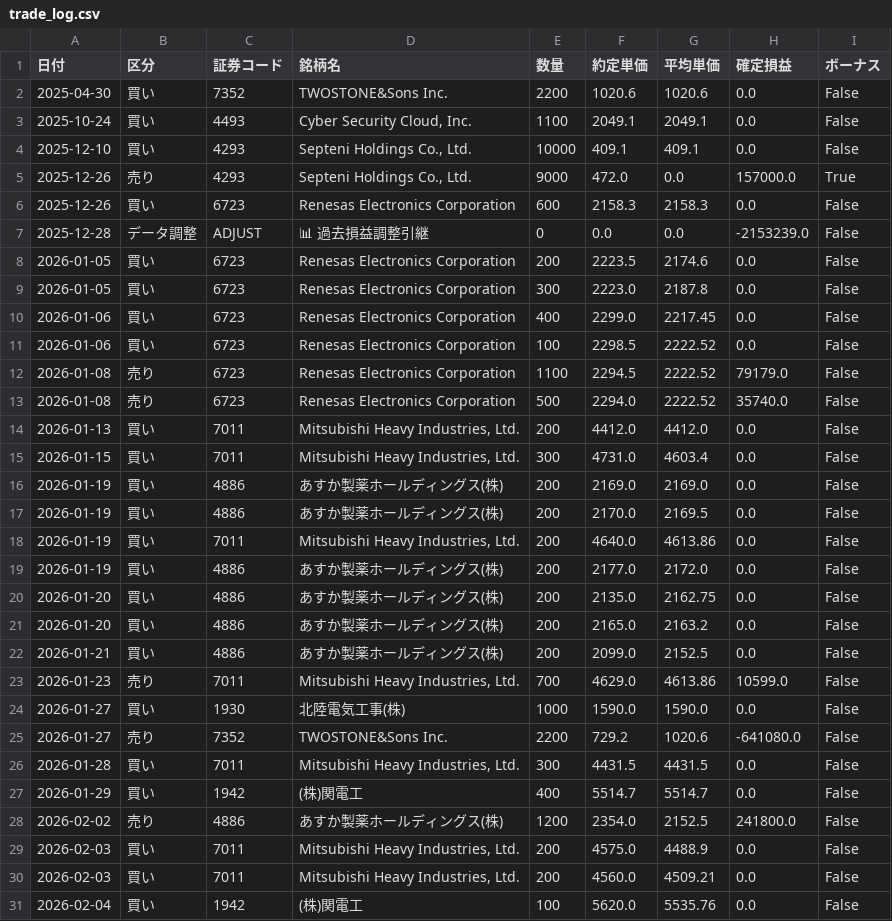
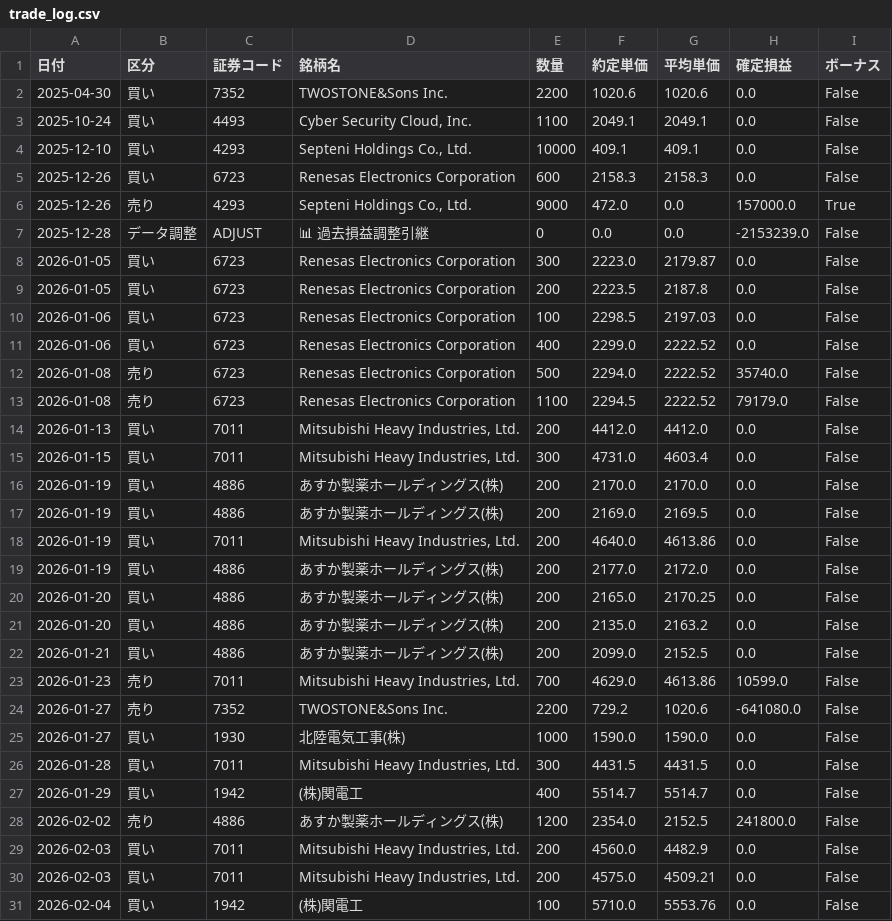
Before and after one commit to reiwa1019-cmyk/J_Phantom_Gear, a CSV file: trade_log.csv, drawn as a sheet; only a part is shown; the diff covers the shown part only.

Commit message:
Update trade_log.csv

```diff
--- a/trade_log.csv
+++ b/trade_log.csv
@@ -4,23 +4,23 @@
 2025-12-10,買い,4293,"Septeni Holdings Co., Ltd.",10000,409.1,409.1,0.0,False
+2025-12-26,買い,6723,Renesas Electronics Corporation,600,2158.3,2158.3,0.0,False
 2025-12-26,売り,4293,"Septeni Holdings Co., Ltd.",9000,472.0,0.0,157000.0,True
-2025-12-26,買い,6723,Renesas Electronics Corporation,600,2158.3,2158.3,0.0,False
 2025-12-28,データ調整,ADJUST,📊 過去損益調整引継,0,0.0,0.0,-2153239.0,False
-2026-01-05,買い,6723,Renesas Electronics Corporation,200,2223.5,2174.6,0.0,False
-2026-01-05,買い,6723,Renesas Electronics Corporation,300,2223.0,2187.8,0.0,False
-2026-01-06,買い,6723,Renesas Electronics Corporation,400,2299.0,2217.45,0.0,False
-2026-01-06,買い,6723,Renesas Electronics Corporation,100,2298.5,2222.52,0.0,False
+2026-01-05,買い,6723,Renesas Electronics Corporation,300,2223.0,2179.87,0.0,False
+2026-01-05,買い,6723,Renesas Electronics Corporation,200,2223.5,2187.8,0.0,False
+2026-01-06,買い,6723,Renesas Electronics Corporation,100,2298.5,2197.03,0.0,False
+2026-01-06,買い,6723,Renesas Electronics Corporation,400,2299.0,2222.52,0.0,False
+2026-01-08,売り,6723,Renesas Electronics Corporation,500,2294.0,2222.52,35740.0,False
 2026-01-08,売り,6723,Renesas Electronics Corporation,1100,2294.5,2222.52,79179.0,False
-2026-01-08,売り,6723,Renesas Electronics Corporation,500,2294.0,2222.52,35740.0,False
 2026-01-13,買い,7011,"Mitsubishi Heavy Industries, Ltd.",200,4412.0,4412.0,0.0,False
 2026-01-15,買い,7011,"Mitsubishi Heavy Industries, Ltd.",300,4731.0,4603.4,0.0,False
-2026-01-19,買い,4886,あすか製薬ホールディングス(株),200,2169.0,2169.0,0.0,False
-2026-01-19,買い,4886,あすか製薬ホールディングス(株),200,2170.0,2169.5,0.0,False
+2026-01-19,買い,4886,あすか製薬ホールディングス(株),200,2170.0,2170.0,0.0,False
+2026-01-19,買い,4886,あすか製薬ホールディングス(株),200,2169.0,2169.5,0.0,False
 2026-01-19,買い,7011,"Mitsubishi Heavy Industries, Ltd.",200,4640.0,4613.86,0.0,False
 2026-01-19,買い,4886,あすか製薬ホールディングス(株),200,2177.0,2172.0,0.0,False
-2026-01-20,買い,4886,あすか製薬ホールディングス(株),200,2135.0,2162.75,0.0,False
-2026-01-20,買い,4886,あすか製薬ホールディングス(株),200,2165.0,2163.2,0.0,False
+2026-01-20,買い,4886,あすか製薬ホールディングス(株),200,2165.0,2170.25,0.0,False
+2026-01-20,買い,4886,あすか製薬ホールディングス(株),200,2135.0,2163.2,0.0,False
 2026-01-21,買い,4886,あすか製薬ホールディングス(株),200,2099.0,2152.5,0.0,False
 2026-01-23,売り,7011,"Mitsubishi Heavy Industries, Ltd.",700,4629.0,4613.86,10599.0,False
+2026-01-27,売り,7352,TWOSTONE&Sons Inc.,2200,729.2,1020.6,-641080.0,False
 2026-01-27,買い,1930,北陸電気工事(株),1000,1590.0,1590.0,0.0,False
-2026-01-27,売り,7352,TWOSTONE&Sons Inc.,2200,729.2,1020.6,-641080.0,False
 2026-01-28,買い,7011,"Mitsubishi Heavy Industries, Ltd.",300,4431.5,4431.5,0.0,False
@@ -28,4 +28,4 @@
 2026-02-02,売り,4886,あすか製薬ホールディングス(株),1200,2354.0,2152.5,241800.0,False
-2026-02-03,買い,7011,"Mitsubishi Heavy Industries, Ltd.",200,4575.0,4488.9,0.0,False
-2026-02-03,買い,7011,"Mitsubishi Heavy Industries, Ltd.",200,4560.0,4509.21,0.0,False
-2026-02-04,買い,1942,(株)関電工,100,5620.0,5535.76,0.0,False
+2026-02-03,買い,7011,"Mitsubishi Heavy Industries, Ltd.",200,4560.0,4482.9,0.0,False
+2026-02-03,買い,7011,"Mitsubishi Heavy Industries, Ltd.",200,4575.0,4509.21,0.0,False
+2026-02-04,買い,1942,(株)関電工,100,5710.0,5553.76,0.0,False
```
Also changed, not shown: 1 added row, 2 removed rows, 18 moved rows and 5 edited cells elsewhere in this file.
